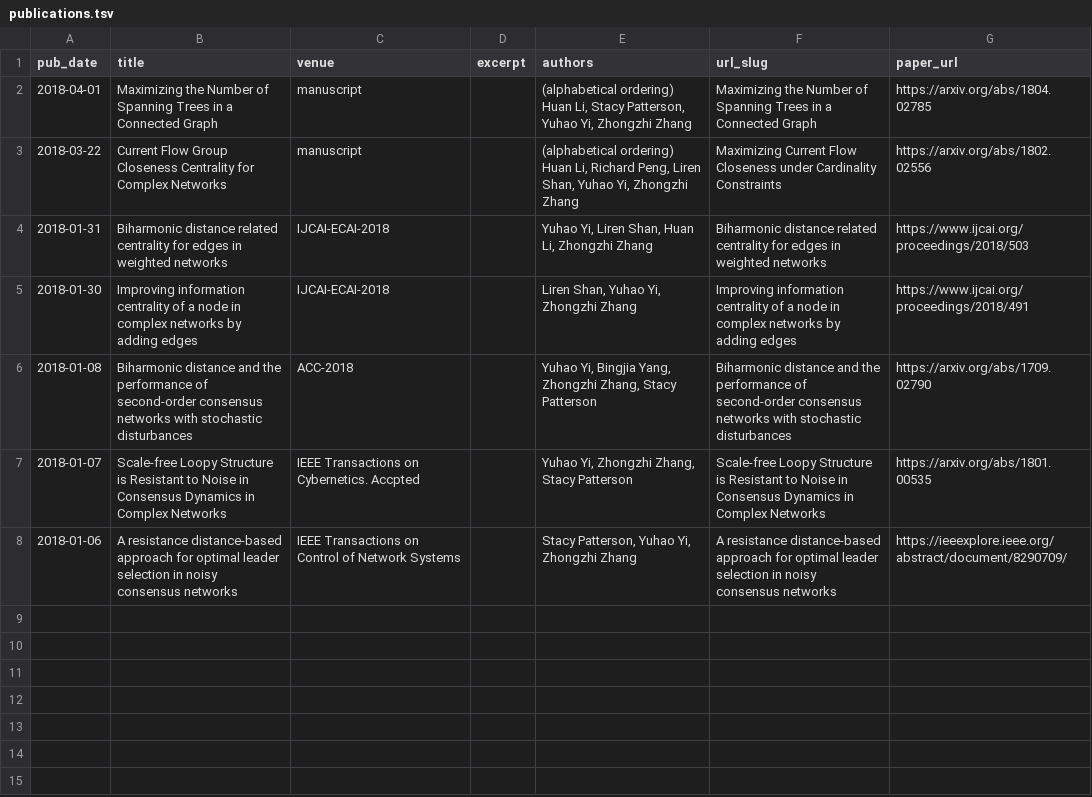
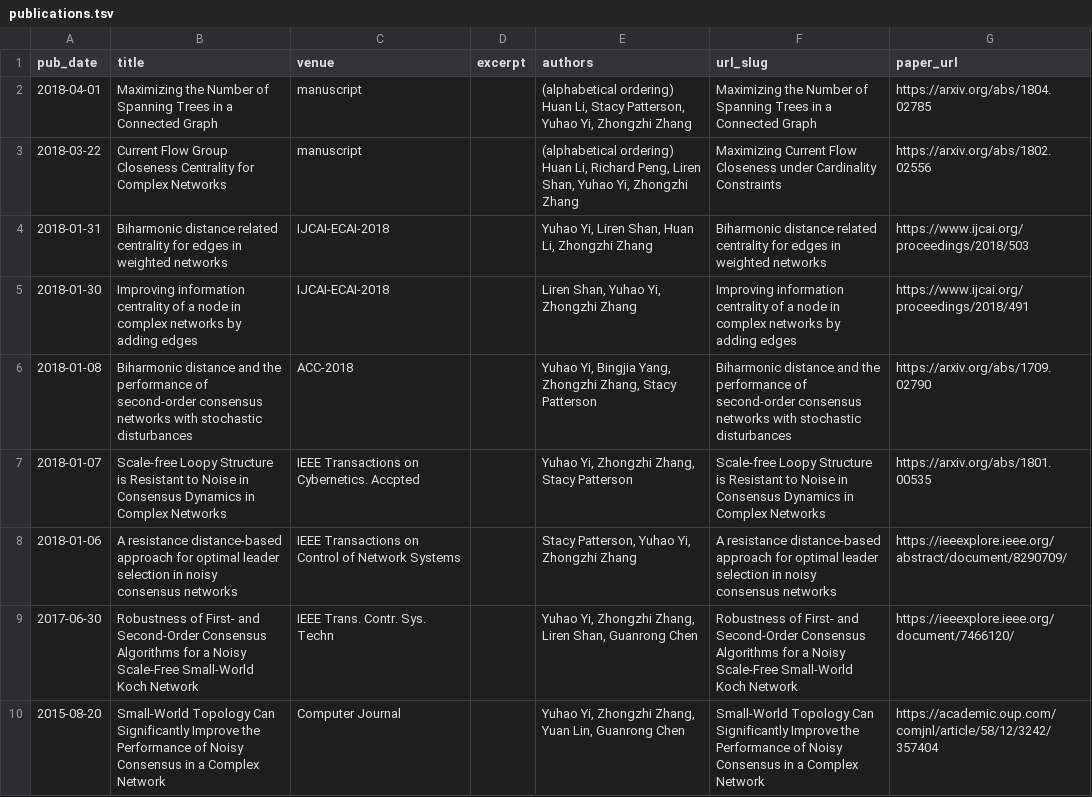
Before and after one commit to yhyi15/yhyi15.github.io, a TSV file: markdown_generator/publications.tsv, drawn as a sheet.

Commit message:
added old papers

```diff
--- a/markdown_generator/publications.tsv
+++ b/markdown_generator/publications.tsv
@@ -8 +8,3 @@ pub_date	title	venue	excerpt	authors	url_slug	paper_url
 2018-01-06	A resistance distance-based approach for optimal leader selection in noisy consensus networks	IEEE Transactions on Control of Network Systems		Stacy Patterson, Yuhao Yi, Zhongzhi Zhang	A resistance distance-based approach for optimal leader selection in noisy consensus networks	https://ieeexplore.ieee.org/abstract/document/8290709/
+2017-06-30	Robustness of First- and Second-Order Consensus Algorithms for a Noisy Scale-Free Small-World Koch Network	IEEE Trans. Contr. Sys. Techn		Yuhao Yi, Zhongzhi Zhang, Liren Shan, Guanrong Chen	Robustness of First- and Second-Order Consensus Algorithms for a Noisy Scale-Free Small-World Koch Network	https://ieeexplore.ieee.org/document/7466120/
+2015-08-20	Small-World Topology Can Significantly Improve the Performance of Noisy Consensus in a Complex Network	Computer Journal		Yuhao Yi, Zhongzhi Zhang, Yuan Lin, Guanrong Chen	Small-World Topology Can Significantly Improve the Performance of Noisy Consensus in a Complex Network	https://academic.oup.com/comjnl/article/58/12/3242/357404
```
Also changed, not shown: 2 other files.
